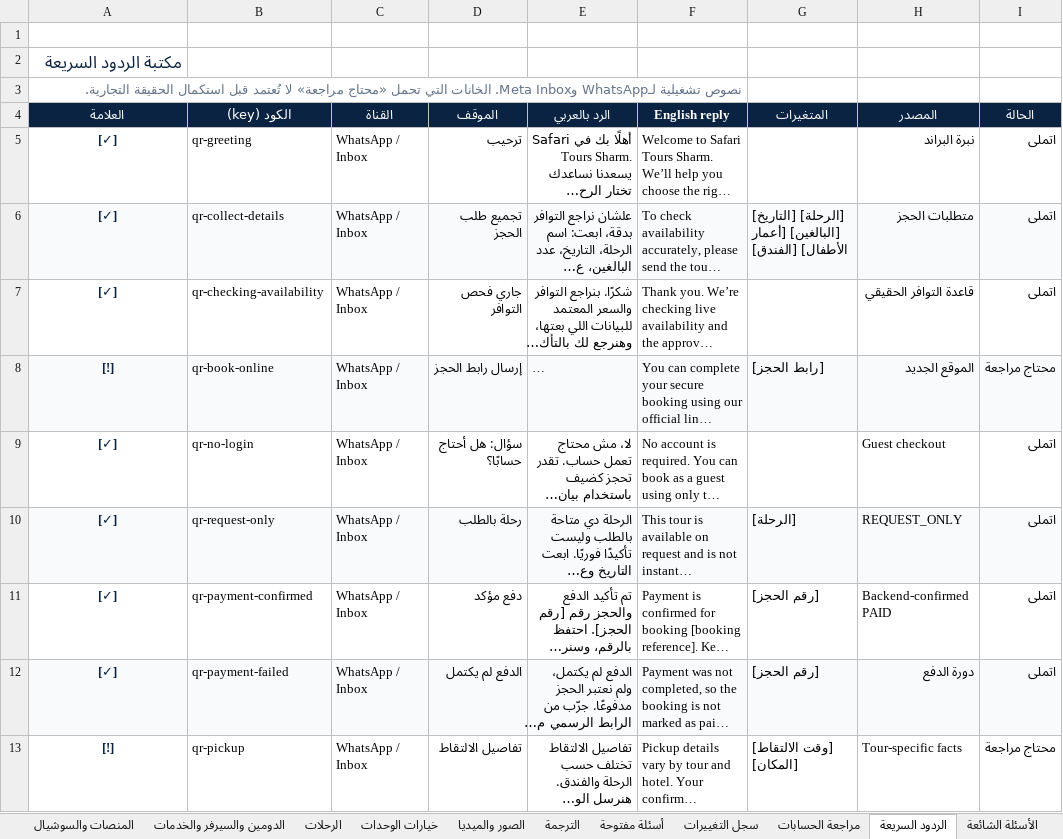
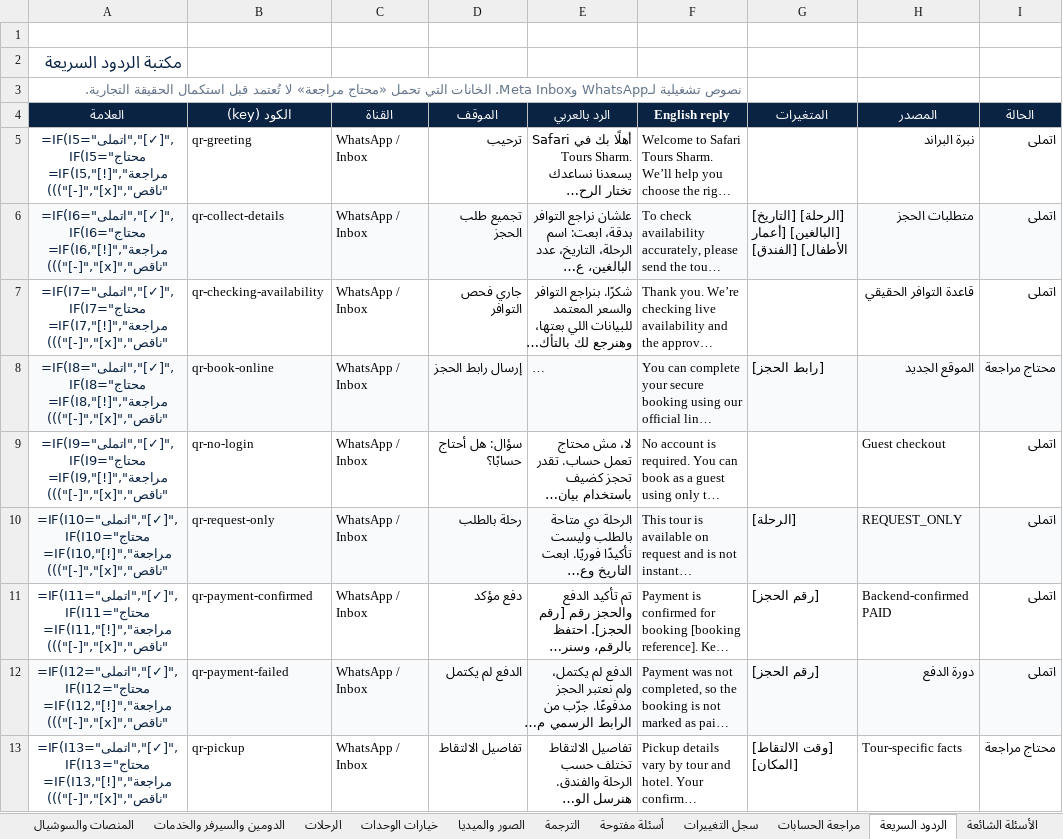
Before and after one commit to wego2388/wego-platform, an Excel workbook: clients/safari-tours-sharm/owner-data/safari-tours-owner-data-hub.xlsx, sheet الردود السريعة, drawn as a sheet; only a part is shown; long unchanged cells end in …; values as stored, in another font and other column widths than the file's, no borders; formulas without a stored value are shown as written; conditional formats not drawn; the diff covers the shown part only; the diff names each change by its address in the sheet, - before the commit and + after, or states it on an @@ line.

```diff
--- a/clients/safari-tours-sharm/owner-data/safari-tours-owner-data-hub.xlsx (sheet الردود السريعة)
+++ b/clients/safari-tours-sharm/owner-data/safari-tours-owner-data-hub.xlsx (sheet الردود السريعة)
-A5 (العلامة): [✓]
+A5 (العلامة): =IF(I5="اتملى","[✓]",IF(I5="محتاج مراجعة","[!]",IF(I5="ناقص","[x]","[-]")))
-A6 (العلامة): [✓]
+A6 (العلامة): =IF(I6="اتملى","[✓]",IF(I6="محتاج مراجعة","[!]",IF(I6="ناقص","[x]","[-]")))
-A7 (العلامة): [✓]
+A7 (العلامة): =IF(I7="اتملى","[✓]",IF(I7="محتاج مراجعة","[!]",IF(I7="ناقص","[x]","[-]")))
-A8 (العلامة): [!]
+A8 (العلامة): =IF(I8="اتملى","[✓]",IF(I8="محتاج مراجعة","[!]",IF(I8="ناقص","[x]","[-]")))
-A9 (العلامة): [✓]
+A9 (العلامة): =IF(I9="اتملى","[✓]",IF(I9="محتاج مراجعة","[!]",IF(I9="ناقص","[x]","[-]")))
-A10 (العلامة): [✓]
+A10 (العلامة): =IF(I10="اتملى","[✓]",IF(I10="محتاج مراجعة","[!]",IF(I10="ناقص","[x]","[-]")))
-A11 (العلامة): [✓]
+A11 (العلامة): =IF(I11="اتملى","[✓]",IF(I11="محتاج مراجعة","[!]",IF(I11="ناقص","[x]","[-]")))
-A12 (العلامة): [✓]
+A12 (العلامة): =IF(I12="اتملى","[✓]",IF(I12="محتاج مراجعة","[!]",IF(I12="ناقص","[x]","[-]")))
-A13 (العلامة): [!]
+A13 (العلامة): =IF(I13="اتملى","[✓]",IF(I13="محتاج مراجعة","[!]",IF(I13="ناقص","[x]","[-]")))
```
Also changed, not shown: 8 edited cells elsewhere in this sheet, sheet لوحة المتابعة, sheet الرحلات, sheet بيانات الشركة, sheet أسئلة مفتوحة, sheet أساس التسويق, sheet الأسئلة الشائعة, 3 more sheets, 11 other files.
